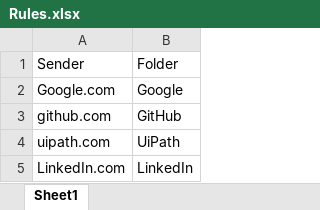
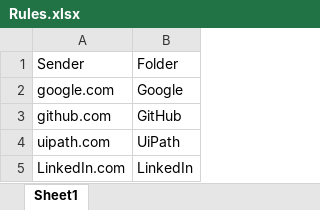
Before and after one commit to simmi-anand/FirstProcess120165, an Excel workbook: Input/Rules.xlsx, sheet Sheet1, drawn as a sheet; values as stored, in another font and other column widths than the file's, no borders; the diff names each change by its address in the sheet, - before the commit and + after, or states it on an @@ line.

```diff
--- a/Input/Rules.xlsx (sheet Sheet1)
+++ b/Input/Rules.xlsx (sheet Sheet1)
-A2: Google.com
+A2: google.com
```
Also changed, not shown: 1 other file.
